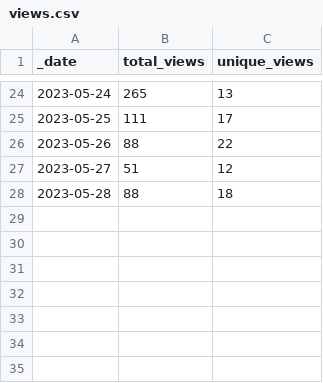
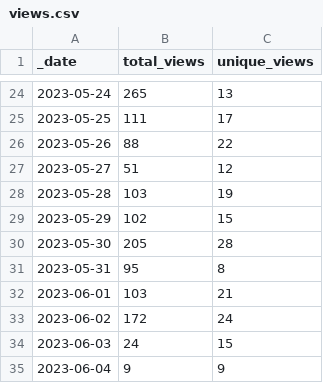
Before and after one commit to AztecProtocol/dev-rel, a CSV file: traffic/views.csv, drawn as a sheet; only a part is shown, gaps mark what is left out.

Commit message:
GitHub traffic

```diff
--- a/traffic/views.csv
+++ b/traffic/views.csv
@@ -27,2 +27,9 @@ _date,total_views,unique_views
 2023-05-27,51,12
-2023-05-28,88,18
+2023-05-28,103,19
+2023-05-29,102,15
+2023-05-30,205,28
+2023-05-31,95,8
+2023-06-01,103,21
+2023-06-02,172,24
+2023-06-03,24,15
+2023-06-04,9,9
```
Also changed, not shown: traffic/clones.csv, 1 other file.
